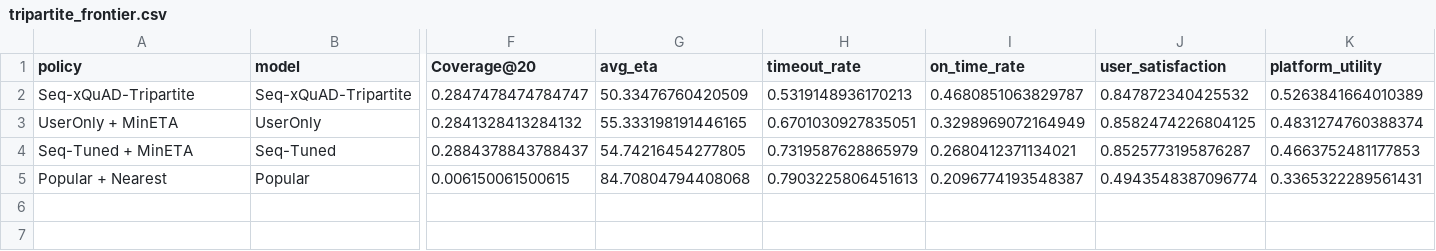
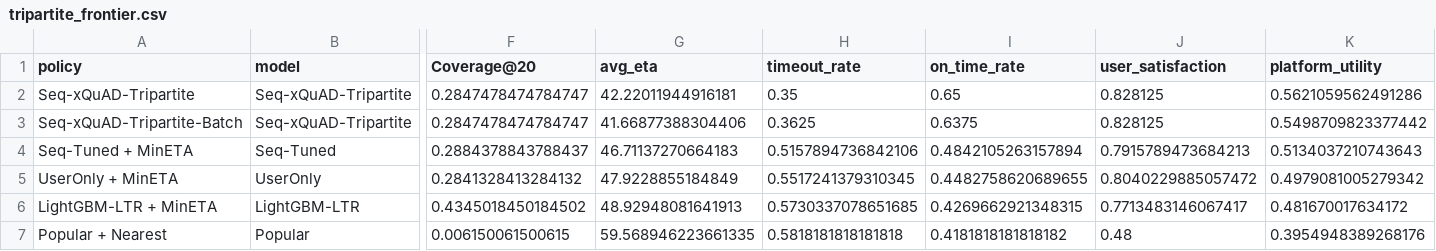
Before and after one commit to HSZGB/FoodFlow, a CSV file: outputs/results/tripartite_frontier.csv, drawn as a sheet; only a part is shown, gaps mark what is left out; removed rows and columns are numbered as before the commit, all else as after; rows hold the shown columns only; the diff names each change by its address in the sheet, - before the commit and + after, or states it on an @@ line.

```diff
--- a/outputs/results/tripartite_frontier.csv
+++ b/outputs/results/tripartite_frontier.csv
-G2 (avg_eta): 50.33476760420509
+G2 (avg_eta): 42.22011944916181
-H2 (timeout_rate): 0.5319148936170213
+H2 (timeout_rate): 0.35
-I2 (on_time_rate): 0.4680851063829787
+I2 (on_time_rate): 0.65
-J2 (user_satisfaction): 0.847872340425532
+J2 (user_satisfaction): 0.828125
-K2 (platform_utility): 0.5263841664010389
+K2 (platform_utility): 0.5621059562491286
-row 3: UserOnly + MinETA | UserOnly | 0.2841328413284132 | 55.333198191446165 | 0.6701030927835051 | 0.3298969072164949 | 0.8582474226804125 | 0.4831274760388374
+row 3: Seq-xQuAD-Tripartite-Batch | Seq-xQuAD-Tripartite | 0.2847478474784747 | 41.66877388304406 | 0.3625 | 0.6375 | 0.828125 | 0.5498709823377442
-G4 (avg_eta): 54.74216454277805
+G4 (avg_eta): 46.71137270664183
-H4 (timeout_rate): 0.7319587628865979
+H4 (timeout_rate): 0.5157894736842106
-I4 (on_time_rate): 0.2680412371134021
+I4 (on_time_rate): 0.4842105263157894
-J4 (user_satisfaction): 0.8525773195876287
+J4 (user_satisfaction): 0.7915789473684213
-K4 (platform_utility): 0.4663752481177853
+K4 (platform_utility): 0.5134037210743643
+row 5: UserOnly + MinETA | UserOnly | 0.2841328413284132 | 47.9228855184849 | 0.5517241379310345 | 0.4482758620689655 | 0.8040229885057472 | 0.4979081005279342
+row 6: LightGBM-LTR + MinETA | LightGBM-LTR | 0.4345018450184502 | 48.92948081641913 | 0.5730337078651685 | 0.4269662921348315 | 0.7713483146067417 | 0.481670017634172
-G7 (avg_eta): 84.70804794408068
+G7 (avg_eta): 59.568946223661335
-H7 (timeout_rate): 0.7903225806451613
+H7 (timeout_rate): 0.5818181818181818
-I7 (on_time_rate): 0.2096774193548387
+I7 (on_time_rate): 0.4181818181818182
-J7 (user_satisfaction): 0.4943548387096774
+J7 (user_satisfaction): 0.48
-K7 (platform_utility): 0.3365322289561431
+K7 (platform_utility): 0.3954948389268176
```
Also changed, not shown: outputs/results/offline_metrics.csv, outputs/results/simulation_metrics.csv, 24 other files.
